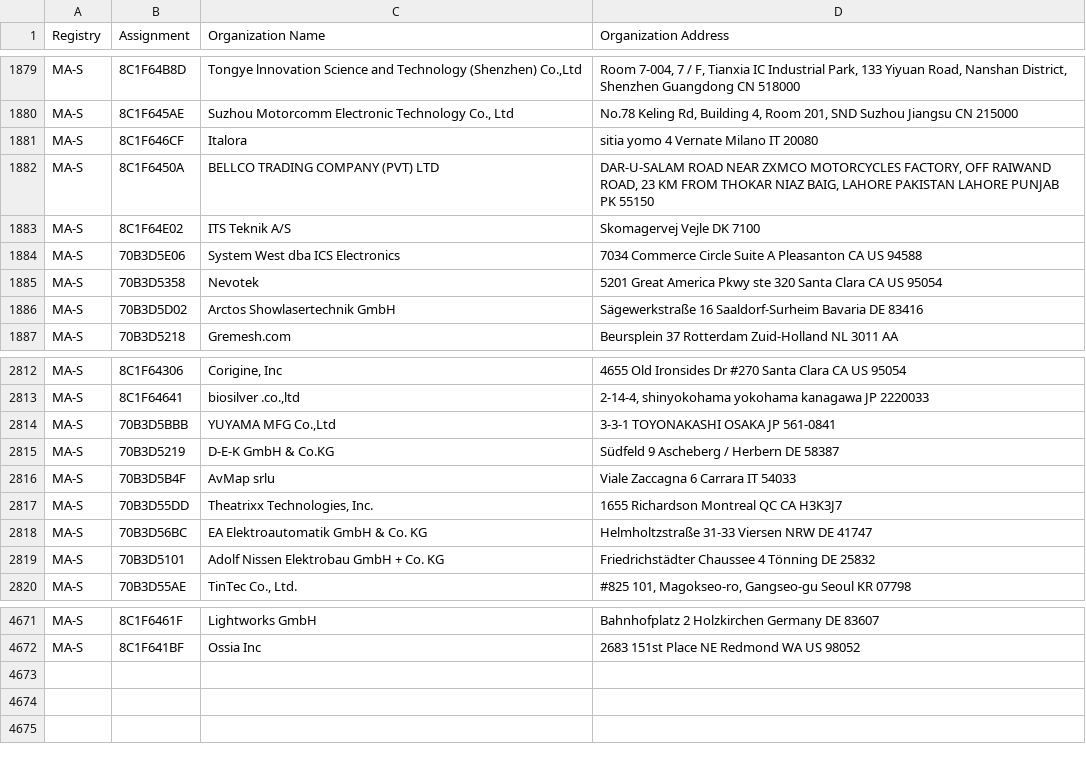
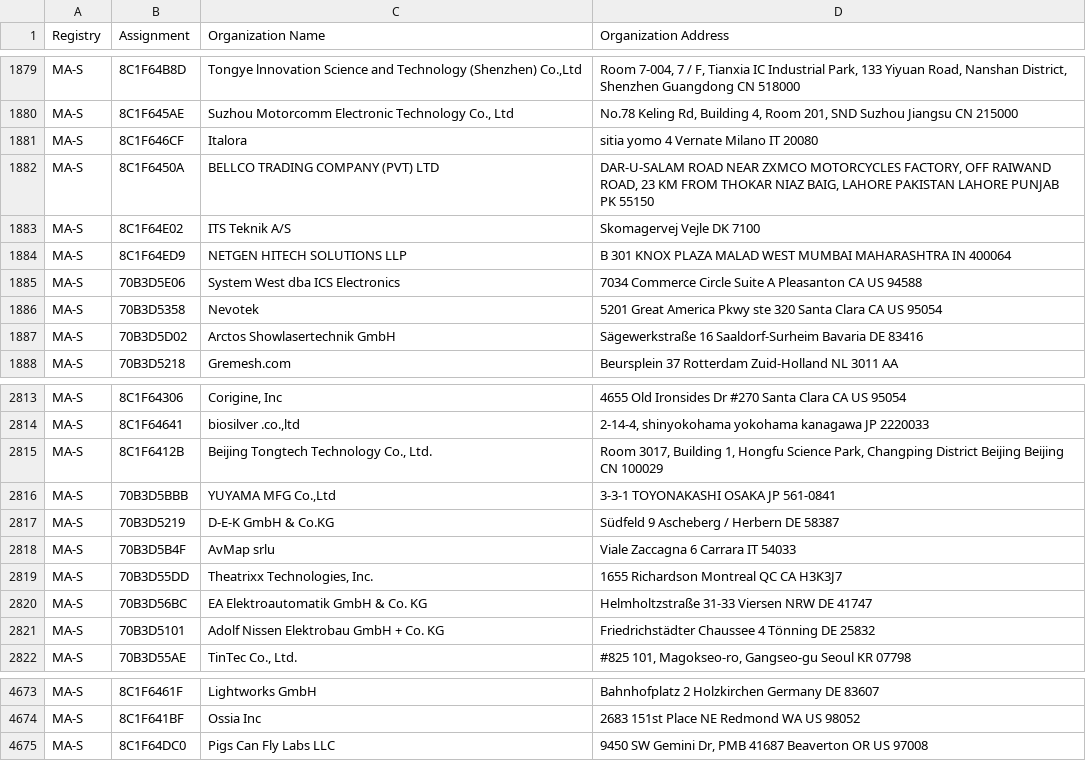
Before and after one commit to bedestall5/mac-tracker, a CSV file: data/ieee/oui36.csv, drawn as a sheet; only a part is shown, gaps mark what is left out; the diff names each change by its address in the sheet, - before the commit and + after, or states it on an @@ line.

```diff
--- a/data/ieee/oui36.csv
+++ b/data/ieee/oui36.csv
+row 1884: MA-S | 8C1F64ED9 | NETGEN HITECH SOLUTIONS LLP | B 301 KNOX PLAZA MALAD WEST MUMBAI MAHARASHTRA IN 400064
+row 2815: MA-S | 8C1F6412B | Beijing Tongtech Technology Co., Ltd. | Room 3017, Building 1, Hongfu Science Park, Changping District Beijing Beijing CN 100029
+row 4675: MA-S | 8C1F64DC0 | Pigs Can Fly Labs LLC | 9450 SW Gemini Dr, PMB 41687 Beaverton OR US 97008
```
Also changed, not shown: 7 other files.
